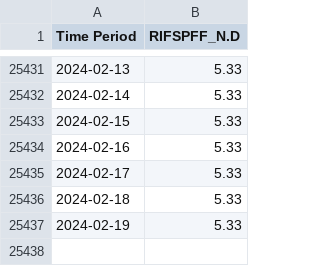
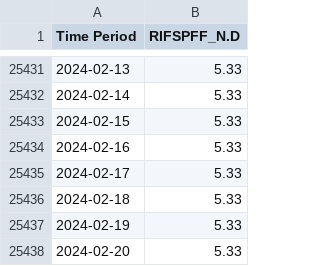
Before and after one commit to natashk/EFF-Rate-Scrapper, a CSV file: FRB_H15.csv, drawn as a sheet; only a part is shown, gaps mark what is left out.

```diff
--- a/FRB_H15.csv
+++ b/FRB_H15.csv
@@ -25437 +25437,2 @@ Time Period,RIFSPFF_N.D
 2024-02-19,5.33
+2024-02-20,5.33
```
